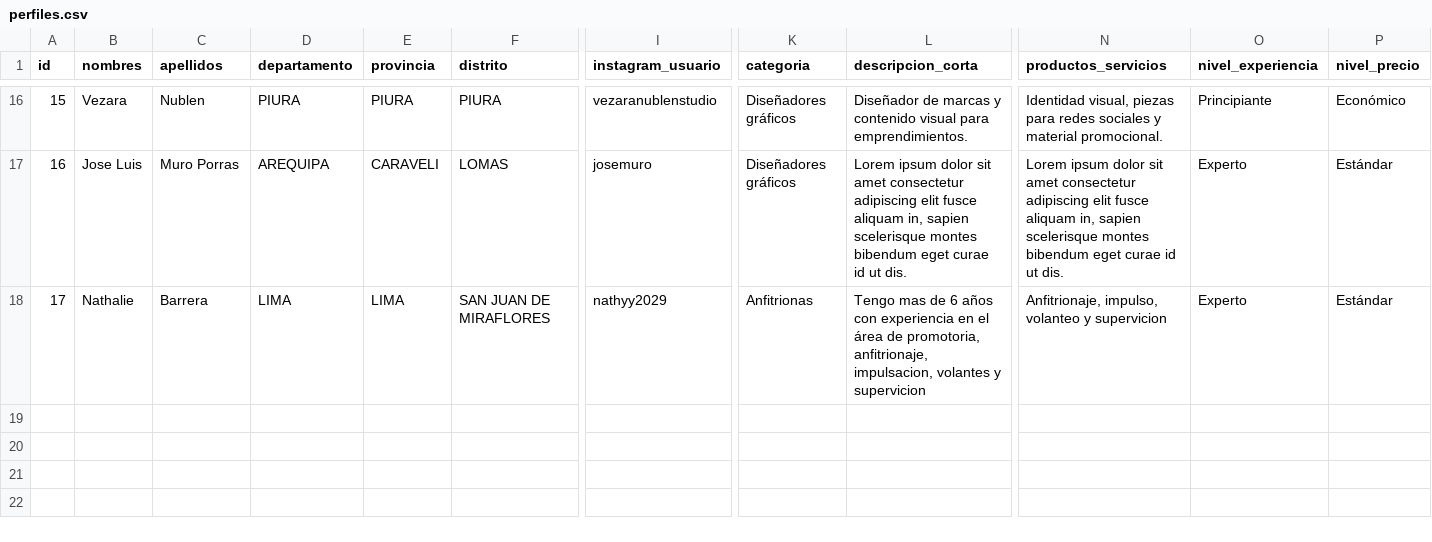
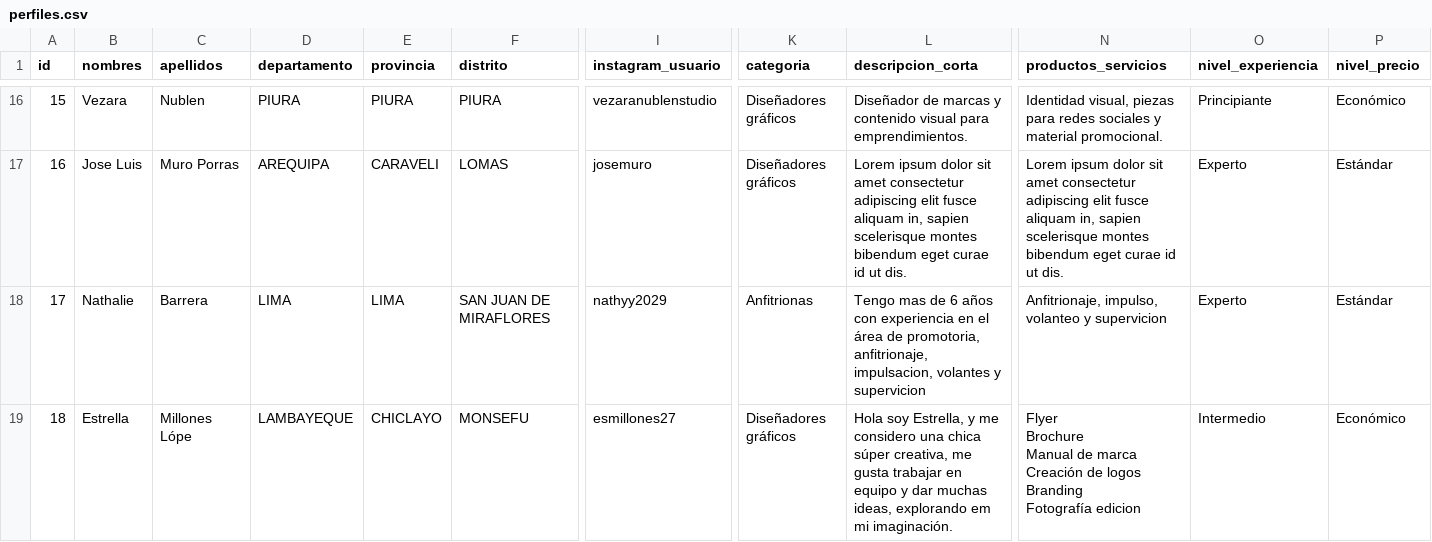
Before and after one commit to paginasperu/paginasperu.github.io, a CSV file: data/perfiles.csv, drawn as a sheet; only a part is shown, gaps mark what is left out; rows hold the shown columns only; ↵ is a line break in a cell; the diff names each change by its address in the sheet, - before the commit and + after, or states it on an @@ line.

```diff
--- a/data/perfiles.csv
+++ b/data/perfiles.csv
+row 19: 18 | Estrella | Millones Lópe | LAMBAYEQUE | CHICLAYO | MONSEFU | esmillones27 | Diseñadores gráficos | Hola soy Estrella, y me considero una chica súper creativa, me gusta trabajar en equipo y dar muchas ideas, explorando em mi imaginación. | Flyer ↵ Brochure ↵ Manual de marca ↵ Creación de logos ↵ Branding ↵ Fotografía edicion | Intermedio | Económico
```
Also changed, not shown: 7 other files.
